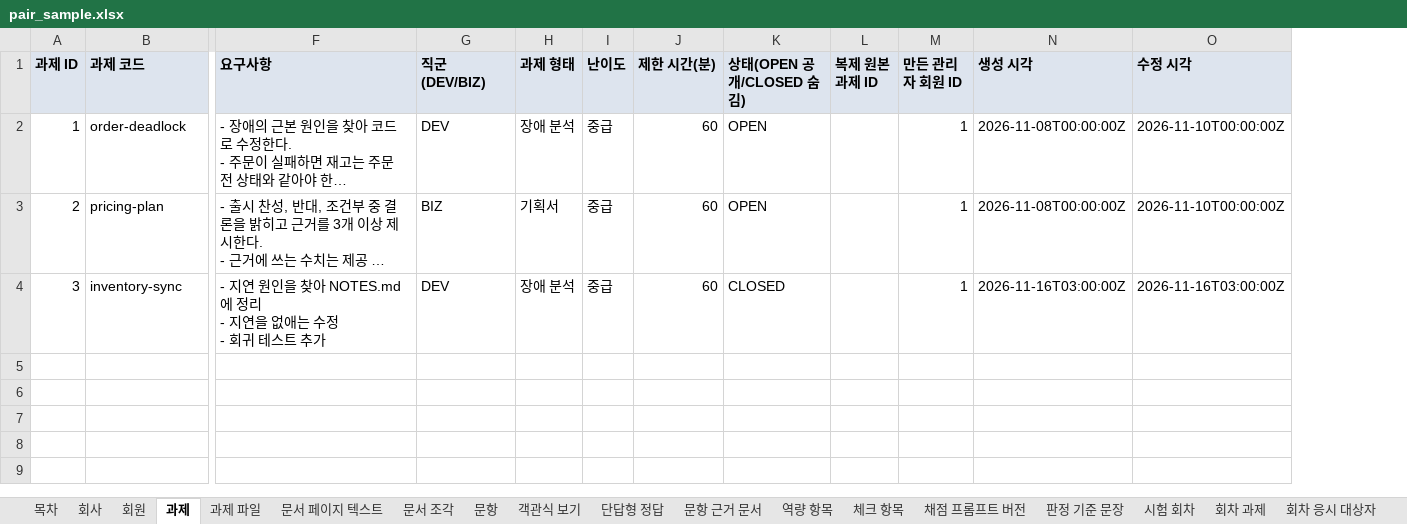
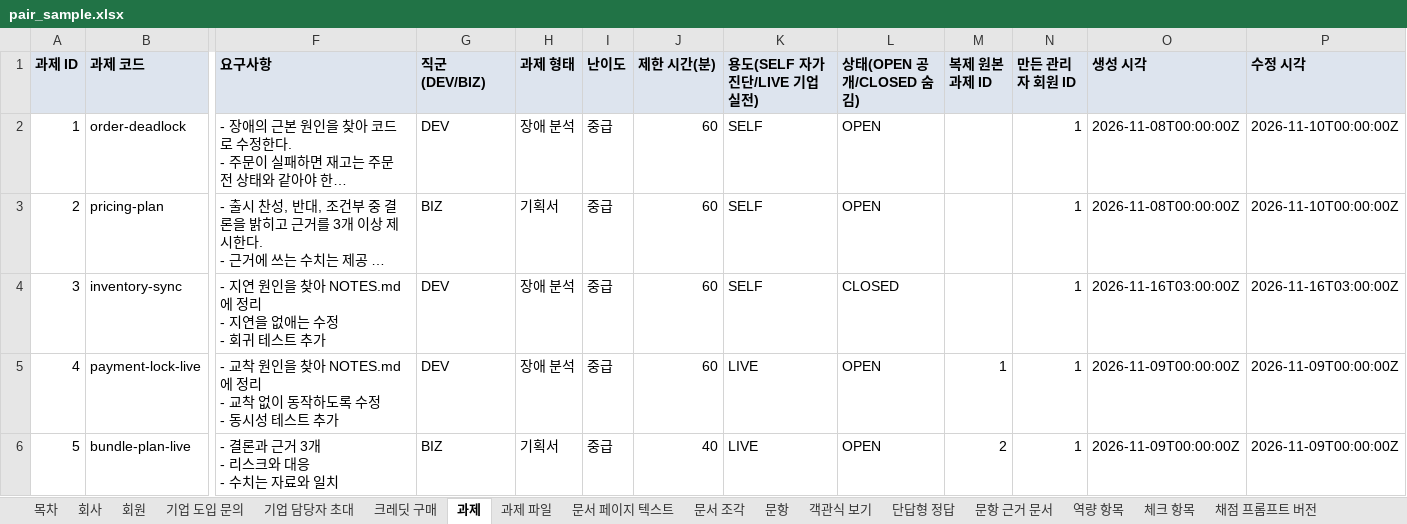
Before and after one commit to KosAmigo/pAIr-back, an Excel workbook: docs/erd/sample/pair_sample.xlsx, sheet 과제, drawn as a sheet; only a part is shown, gaps mark what is left out; long unchanged cells end in …; values as stored, in another font and other column widths than the file's, no borders; rows hold the shown columns only; ↵ is a line break in a cell; the diff names each change by its address in the sheet, - before the commit and + after, or states it on an @@ line.

```diff
--- a/docs/erd/sample/pair_sample.xlsx (sheet 과제)
+++ b/docs/erd/sample/pair_sample.xlsx (sheet 과제)
+sheet tab: 기업 도입 문의
+sheet tab: 기업 담당자 초대
+sheet tab: 크레딧 구매
+column K (용도(SELF 자가진단/LIVE 기업 실전)), rows 2-4: all SELF
+row 5: 4 | payment-lock-live | - 교착 원인을 찾아 NOTES.md에 정리 ↵ - 교착 없이 동작하도록 수정 ↵ - 동시성 테스트 추가 | DEV | 장애 분석 | 중급 | 60 | LIVE | OPEN | 1 | 1 | 2026-11-09T00:00:00Z | 2026-11-09T00:00:00Z
+row 6: 5 | bundle-plan-live | - 결론과 근거 3개 ↵ - 리스크와 대응 ↵ - 수치는 자료와 일치 | BIZ | 기획서 | 중급 | 40 | LIVE | OPEN | 2 | 1 | 2026-11-09T00:00:00Z | 2026-11-09T00:00:00Z
```
Also changed, not shown: sheet 응시, sheet 회원, sheet 목차, sheet 시험 회차, sheet 회차 응시 대상자, sheet 감독 이벤트, 1 more sheet, other sheet tabs, 19 other files.
